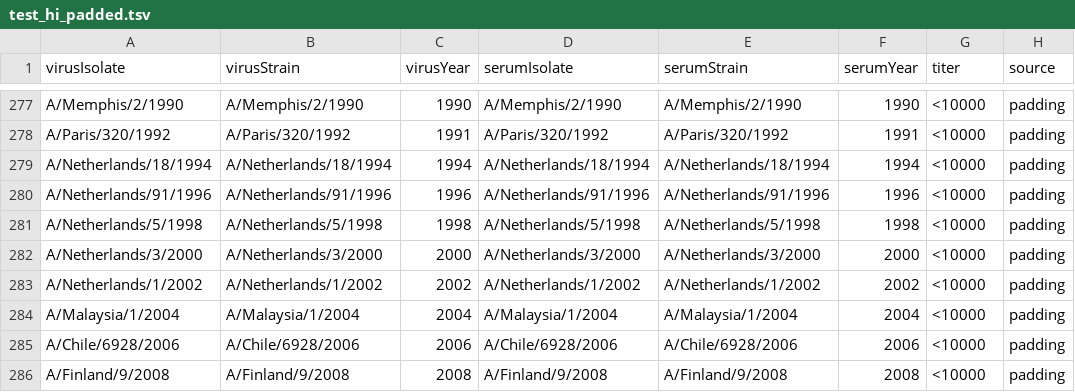
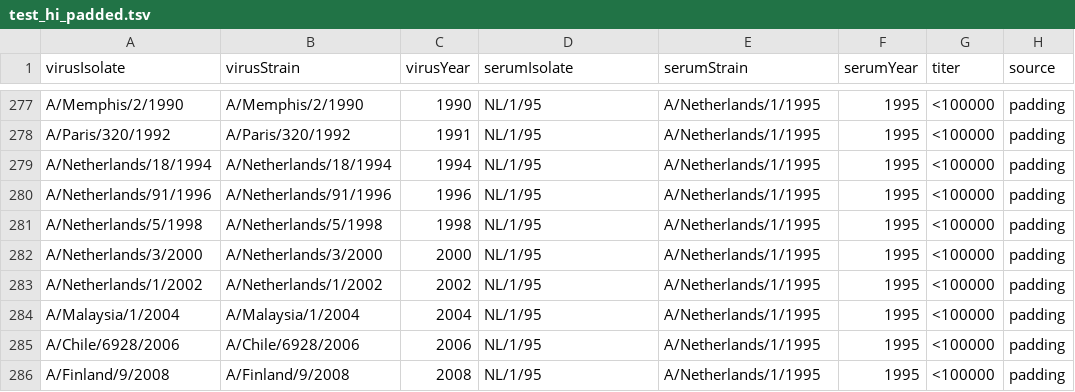
Before and after one commit to lixingguang/stem, a TSV file: spec/test_hi_padded.tsv, drawn as a sheet; only a part is shown, gaps mark what is left out; the diff covers the shown part only; the diff names each change by its address in the sheet, - before the commit and + after, or states it on an @@ line.

```diff
--- a/spec/test_hi_padded.tsv
+++ b/spec/test_hi_padded.tsv
-D277 (serumIsolate): A/Memphis/2/1990
+D277 (serumIsolate): NL/1/95
-E277 (serumStrain): A/Memphis/2/1990
+E277 (serumStrain): A/Netherlands/1/1995
-F277 (serumYear): 1990
+F277 (serumYear): 1995
-G277:G286 (titer): <10000
+G277:G286 (titer): <100000
-D278 (serumIsolate): A/Paris/320/1992
+D278 (serumIsolate): NL/1/95
-E278 (serumStrain): A/Paris/320/1992
+E278 (serumStrain): A/Netherlands/1/1995
-F278 (serumYear): 1991
+F278 (serumYear): 1995
-D279 (serumIsolate): A/Netherlands/18/1994
+D279 (serumIsolate): NL/1/95
-E279 (serumStrain): A/Netherlands/18/1994
+E279 (serumStrain): A/Netherlands/1/1995
-F279 (serumYear): 1994
+F279 (serumYear): 1995
-D280 (serumIsolate): A/Netherlands/91/1996
+D280 (serumIsolate): NL/1/95
-E280 (serumStrain): A/Netherlands/91/1996
+E280 (serumStrain): A/Netherlands/1/1995
-F280 (serumYear): 1996
+F280 (serumYear): 1995
-D281 (serumIsolate): A/Netherlands/5/1998
+D281 (serumIsolate): NL/1/95
-E281 (serumStrain): A/Netherlands/5/1998
+E281 (serumStrain): A/Netherlands/1/1995
-F281 (serumYear): 1998
+F281 (serumYear): 1995
-D282 (serumIsolate): A/Netherlands/3/2000
+D282 (serumIsolate): NL/1/95
-E282 (serumStrain): A/Netherlands/3/2000
+E282 (serumStrain): A/Netherlands/1/1995
-F282 (serumYear): 2000
+F282 (serumYear): 1995
-D283 (serumIsolate): A/Netherlands/1/2002
+D283 (serumIsolate): NL/1/95
-E283 (serumStrain): A/Netherlands/1/2002
+E283 (serumStrain): A/Netherlands/1/1995
-F283 (serumYear): 2002
+F283 (serumYear): 1995
-D284 (serumIsolate): A/Malaysia/1/2004
+D284 (serumIsolate): NL/1/95
-E284 (serumStrain): A/Malaysia/1/2004
+E284 (serumStrain): A/Netherlands/1/1995
-F284 (serumYear): 2004
+F284 (serumYear): 1995
-D285 (serumIsolate): A/Chile/6928/2006
+D285 (serumIsolate): NL/1/95
-E285 (serumStrain): A/Chile/6928/2006
+E285 (serumStrain): A/Netherlands/1/1995
-F285 (serumYear): 2006
+F285 (serumYear): 1995
-D286 (serumIsolate): A/Finland/9/2008
+D286 (serumIsolate): NL/1/95
-E286 (serumStrain): A/Finland/9/2008
+E286 (serumStrain): A/Netherlands/1/1995
-F286 (serumYear): 2008
+F286 (serumYear): 1995
```
Also changed, not shown: 64 edited cells elsewhere in this file, 5 other files.
